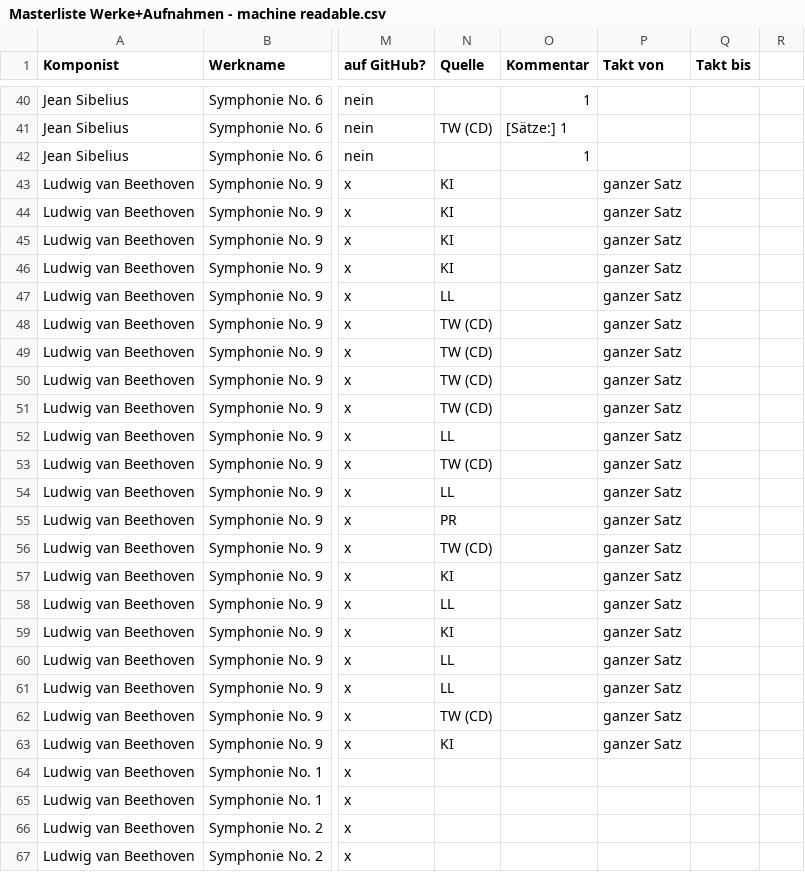
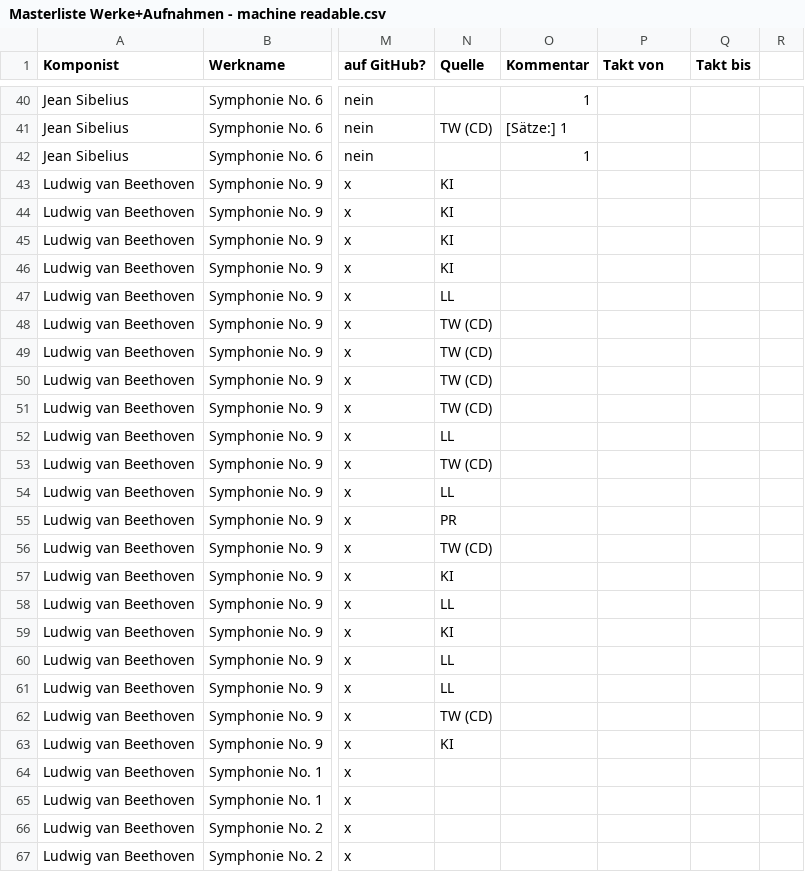
Before and after one commit to KarajanResearch/OpenMusicAnnotations, a CSV file: jupyter/input/data/Masterliste Werke+Aufnahmen - machine readable.csv, drawn as a sheet; only a part is shown, gaps mark what is left out; the diff covers the shown part only; the diff names each change by its address in the sheet, - before the commit and + after, or states it on an @@ line.

```diff
--- a/jupyter/input/data/Masterliste Werke+Aufnahmen - machine readable.csv
+++ b/jupyter/input/data/Masterliste Werke+Aufnahmen - machine readable.csv
-P43:P63 (Takt von): ganzer Satz
+P43:P63 (Takt von): (empty)
```
Also changed, not shown: 4 edited cells elsewhere in this file, 6 other files.
